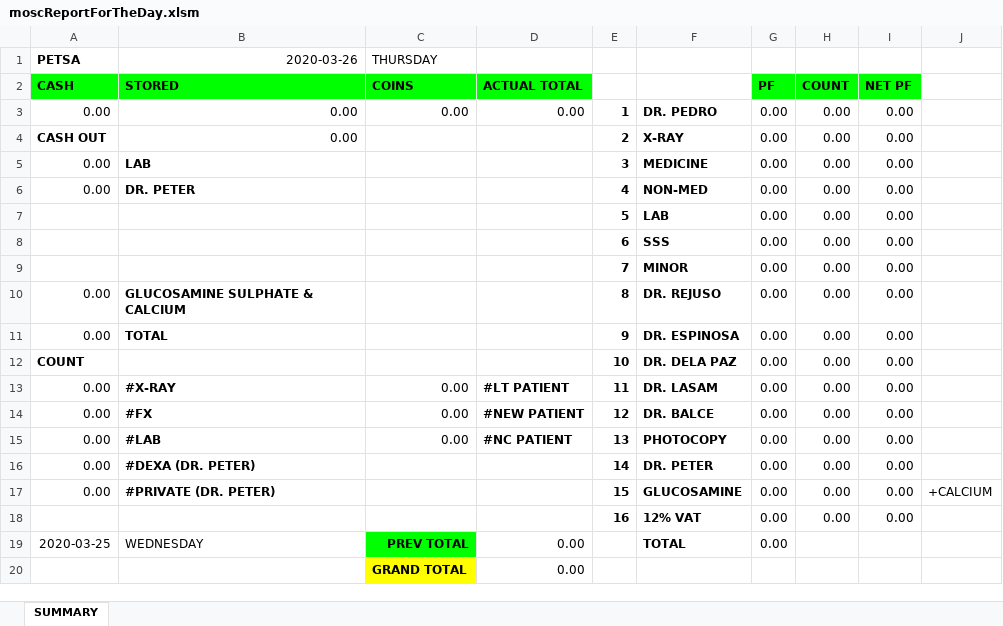
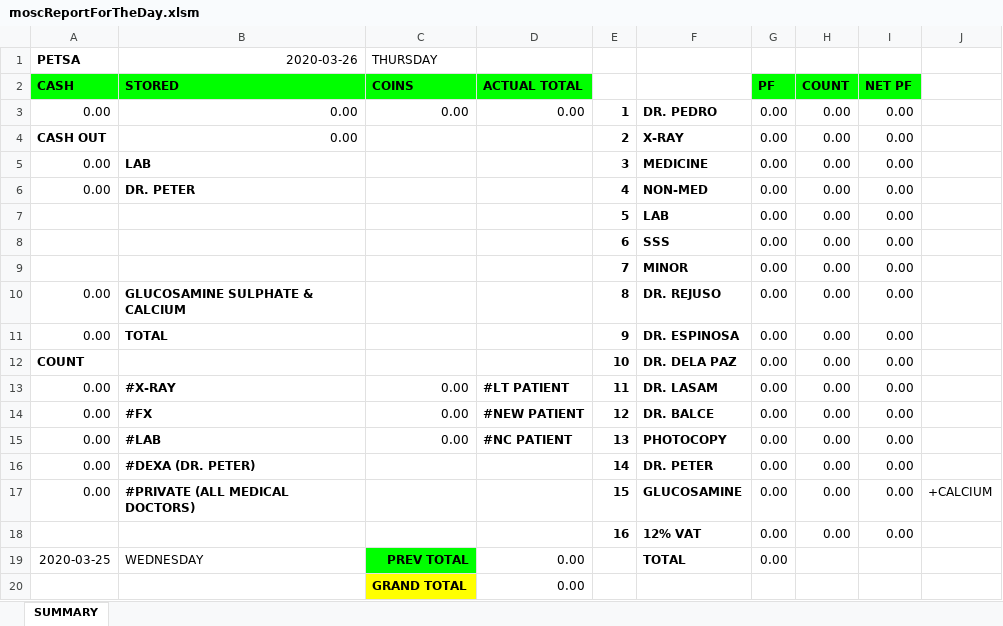
Before and after one commit to usbong/MOSC, an Excel workbook: Forms/Information Desk/moscReportForTheDay.xlsm, sheet SUMMARY, drawn as a sheet; values as stored, in another font and other column widths than the file's, no borders; the diff names each change by its address in the sheet, - before the commit and + after, or states it on an @@ line.

Commit message:
Add files via upload

```diff
--- a/Forms/Information Desk/moscReportForTheDay.xlsm (sheet SUMMARY)
+++ b/Forms/Information Desk/moscReportForTheDay.xlsm (sheet SUMMARY)
-B17 (STORED): #PRIVATE (DR. PETER)
+B17 (STORED): #PRIVATE (ALL MEDICAL DOCTORS)
```
